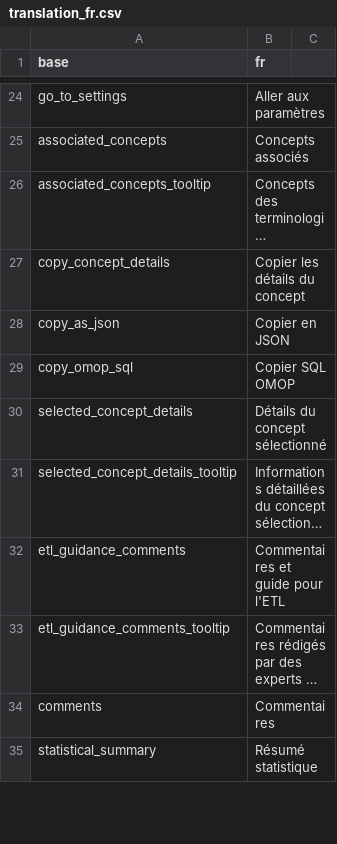
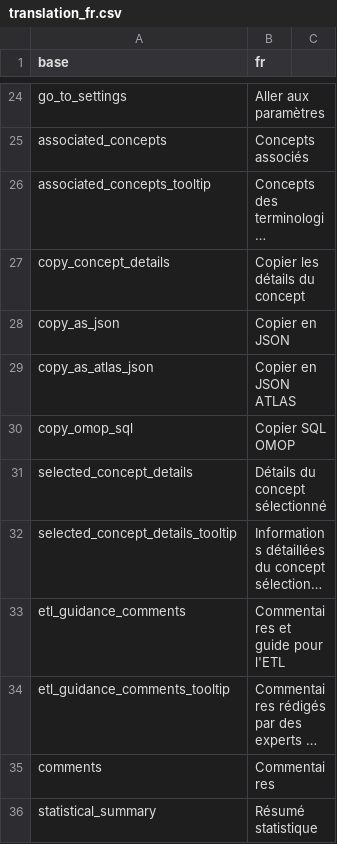
Before and after one commit to indicate-eu/data-dictionary, a CSV file: inst/translations/translation_fr.csv, drawn as a sheet; only a part is shown, gaps mark what is left out; long unchanged cells end in …; the diff names each change by its address in the sheet, - before the commit and + after, or states it on an @@ line.

Commit message:
Add ATLAS JSON export for concept sets
- Replace Copy as JSON with Copy as ATLAS JSON in Associated Concepts dropdown
- Generate ATLAS concept set format compatible with OHDSI ATLAS tool
- Remove copy button from Selected Concept Details panel
- Widen dropdown menu and align icons for better readability

```diff
--- a/inst/translations/translation_fr.csv
+++ b/inst/translations/translation_fr.csv
+row 29: copy_as_atlas_json | Copier en JSON ATLAS
```
Also changed, not shown: inst/translations/translation_en.csv, 1 other file.
